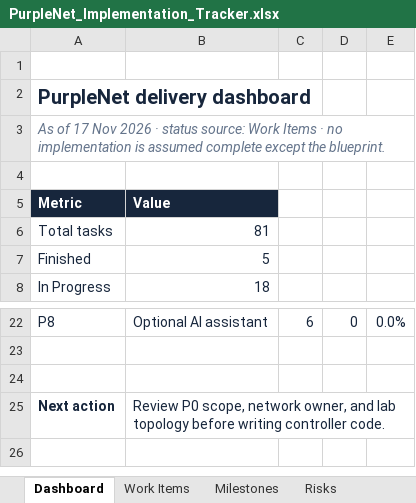
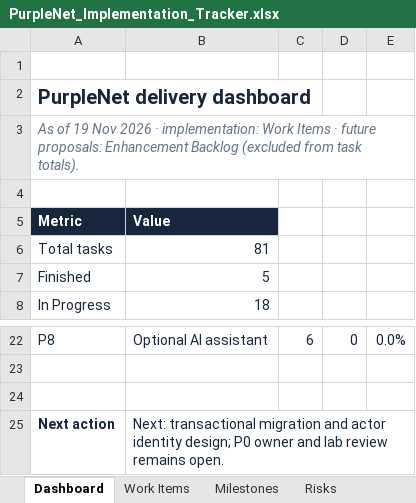
Before and after one commit to louisnguyen2005/purplenet, an Excel workbook: docs/PurpleNet_Implementation_Tracker.xlsx, sheet Dashboard, drawn as a sheet; only a part is shown, gaps mark what is left out; values as stored, in another font and other column widths than the file's, no borders; the diff names each change by its address in the sheet, - before the commit and + after, or states it on an @@ line.

Commit message:
Add state consistency preflight and enhancement backlog

```diff
--- a/docs/PurpleNet_Implementation_Tracker.xlsx (sheet Dashboard)
+++ b/docs/PurpleNet_Implementation_Tracker.xlsx (sheet Dashboard)
-A3: As of 17 Nov 2026 · status source: Work Items · no implementation is assumed complete except the blueprint.
+A3: As of 19 Nov 2026 · implementation: Work Items · future proposals: Enhancement Backlog (excluded from task totals).
-B25: Review P0 scope, network owner, and lab topology before writing controller code.
+B25: Next: transactional migration and actor identity design; P0 owner and lab review remains open.
```
Also changed, not shown: sheet Work Items, other sheet tabs, 13 other files.
